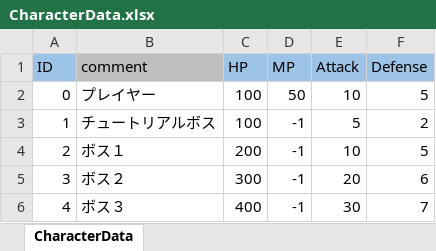
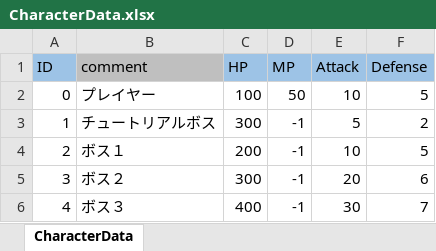
Before and after one commit to o-takehiro/Ceil_Project_N, an Excel workbook: Assets/Resources/MasterData/CharacterData.xlsx, sheet CharacterData, drawn as a sheet; values as stored, in another font and other column widths than the file's, no borders; the diff names each change by its address in the sheet, - before the commit and + after, or states it on an @@ line.

```diff
--- a/Assets/Resources/MasterData/CharacterData.xlsx (sheet CharacterData)
+++ b/Assets/Resources/MasterData/CharacterData.xlsx (sheet CharacterData)
-C3 (HP): 100
+C3 (HP): 300
```
Also changed, not shown: 2 other files.
